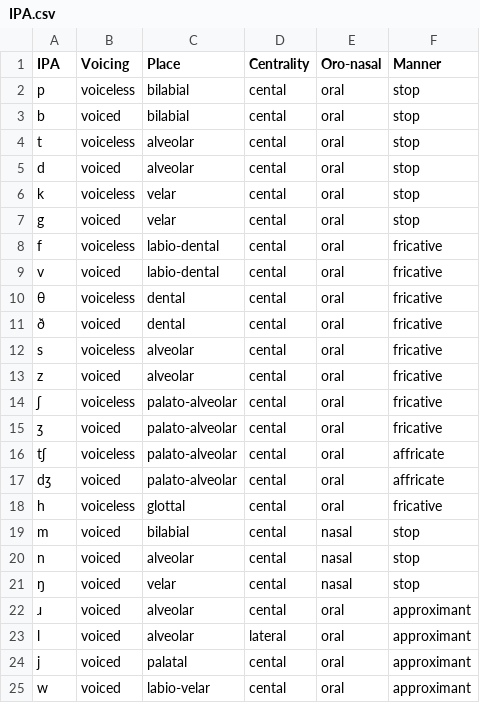
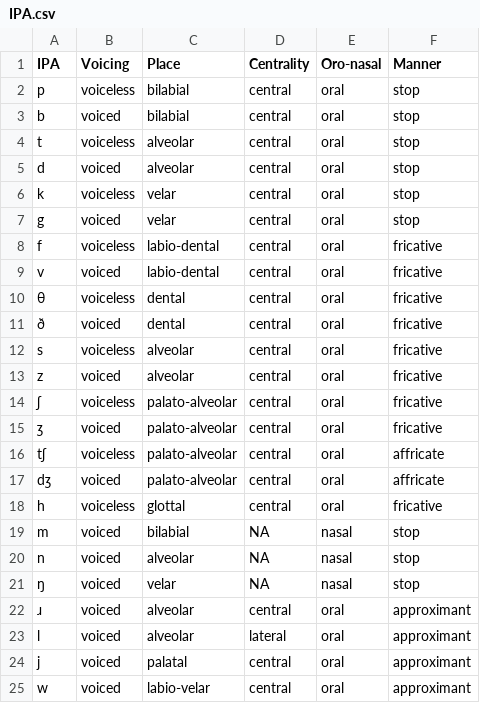
Before and after one commit to MK316/Myapps, a CSV file: data/IPA.csv, drawn as a sheet.

Commit message:
Update IPA.csv

```diff
--- a/data/IPA.csv
+++ b/data/IPA.csv
@@ -1,25 +1,25 @@
 IPA,Voicing,Place,Centrality,Oro-nasal,Manner
-p,voiceless,bilabial,cental,oral,stop
-b,voiced,bilabial,cental,oral,stop
-t,voiceless,alveolar,cental,oral,stop
-d,voiced,alveolar,cental,oral,stop
-k,voiceless,velar,cental,oral,stop
-g,voiced,velar,cental,oral,stop
-f,voiceless,labio-dental,cental,oral,fricative
-v,voiced,labio-dental,cental,oral,fricative
-θ,voiceless,dental,cental,oral,fricative
-ð,voiced,dental,cental,oral,fricative
-s,voiceless,alveolar,cental,oral,fricative
-z,voiced,alveolar,cental,oral,fricative
-ʃ,voiceless,palato-alveolar,cental,oral,fricative
-ʒ,voiced,palato-alveolar,cental,oral,fricative
-tʃ,voiceless,palato-alveolar,cental,oral,affricate
-dʒ,voiced,palato-alveolar,cental,oral,affricate
-h,voiceless,glottal,cental,oral,fricative
-m,voiced,bilabial,cental,nasal,stop
-n,voiced,alveolar,cental,nasal,stop
-ŋ,voiced,velar,cental,nasal,stop
-ɹ,voiced,alveolar,cental,oral,approximant
+p,voiceless,bilabial,central,oral,stop
+b,voiced,bilabial,central,oral,stop
+t,voiceless,alveolar,central,oral,stop
+d,voiced,alveolar,central,oral,stop
+k,voiceless,velar,central,oral,stop
+g,voiced,velar,central,oral,stop
+f,voiceless,labio-dental,central,oral,fricative
+v,voiced,labio-dental,central,oral,fricative
+θ,voiceless,dental,central,oral,fricative
+ð,voiced,dental,central,oral,fricative
+s,voiceless,alveolar,central,oral,fricative
+z,voiced,alveolar,central,oral,fricative
+ʃ,voiceless,palato-alveolar,central,oral,fricative
+ʒ,voiced,palato-alveolar,central,oral,fricative
+tʃ,voiceless,palato-alveolar,central,oral,affricate
+dʒ,voiced,palato-alveolar,central,oral,affricate
+h,voiceless,glottal,central,oral,fricative
+m,voiced,bilabial,NA,nasal,stop
+n,voiced,alveolar,NA,nasal,stop
+ŋ,voiced,velar,NA,nasal,stop
+ɹ,voiced,alveolar,central,oral,approximant
 l,voiced,alveolar,lateral,oral,approximant
-j,voiced,palatal,cental,oral,approximant
-w,voiced,labio-velar,cental,oral,approximant
+j,voiced,palatal,central,oral,approximant
+w,voiced,labio-velar,central,oral,approximant
```
